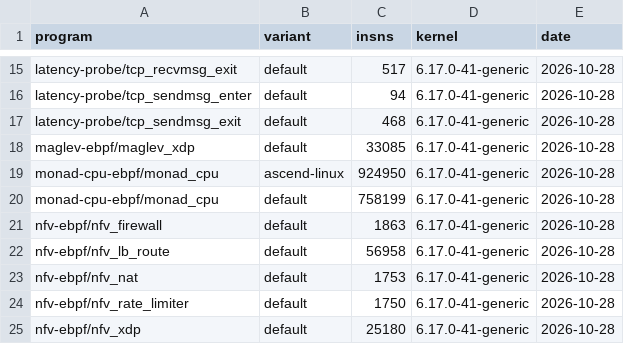
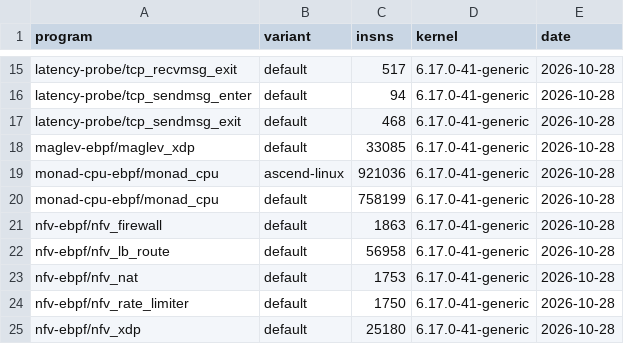
Before and after one commit to unheaded/unheaded, a TSV file: docs/policy/ebpf-insns-baseline.tsv, drawn as a sheet; only a part is shown, gaps mark what is left out.

```diff
--- a/docs/policy/ebpf-insns-baseline.tsv
+++ b/docs/policy/ebpf-insns-baseline.tsv
@@ -18,3 +18,3 @@ latency-probe/tcp_sendmsg_exit	default	468	6.17.0-41-generic	2026-10-28
 maglev-ebpf/maglev_xdp	default	33085	6.17.0-41-generic	2026-10-28
-monad-cpu-ebpf/monad_cpu	ascend-linux	924950	6.17.0-41-generic	2026-10-28
+monad-cpu-ebpf/monad_cpu	ascend-linux	921036	6.17.0-41-generic	2026-10-28
 monad-cpu-ebpf/monad_cpu	default	758199	6.17.0-41-generic	2026-10-28
```
Also changed, not shown: 5 other files.
